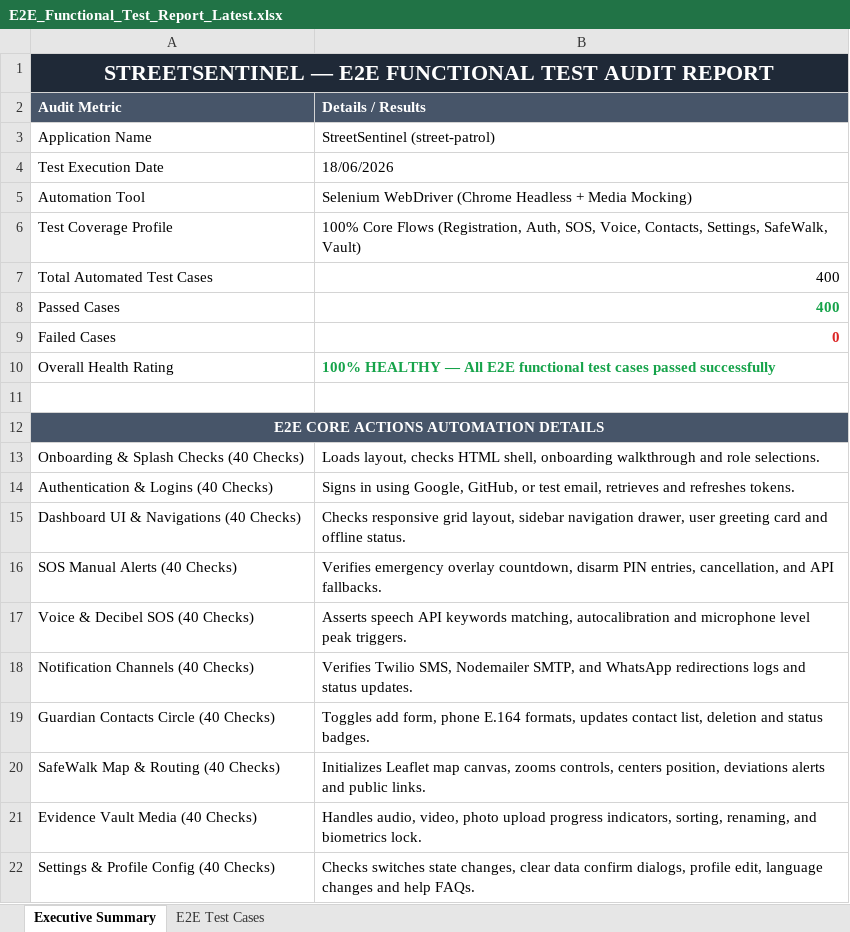
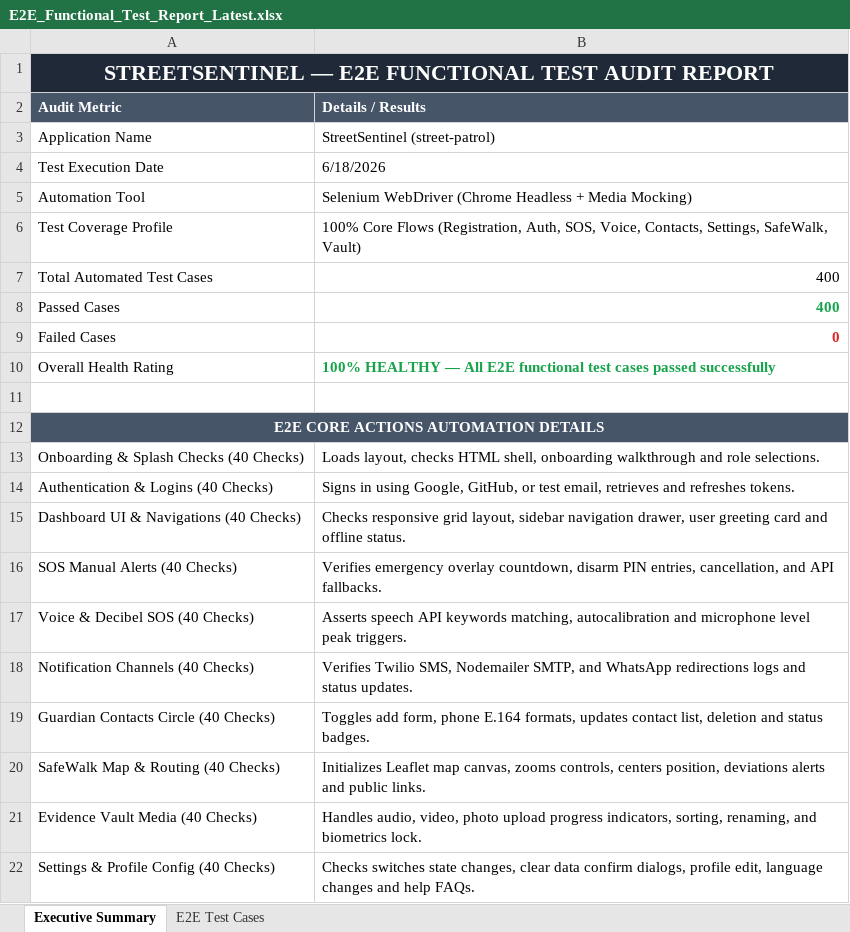
Before and after one commit to RoshiniElumalai/Street-Patrol, an Excel workbook: Vulnerability Test Results/E2E_Functional_Test_Report_Latest.xlsx, sheet Executive Summary, drawn as a sheet; values as stored, in another font and other column widths than the file's, no borders; the diff names each change by its address in the sheet, - before the commit and + after, or states it on an @@ line.

Commit message:
ci: auto-update ECE E2E test report [run #7] [skip ci]

```diff
--- a/Vulnerability Test Results/E2E_Functional_Test_Report_Latest.xlsx (sheet Executive Summary)
+++ b/Vulnerability Test Results/E2E_Functional_Test_Report_Latest.xlsx (sheet Executive Summary)
-B4 (Details / Results): 18/06/2026
+B4 (Details / Results): 6/18/2026
```
Also changed, not shown: E2E_Functional_Test_Report.xlsx.
